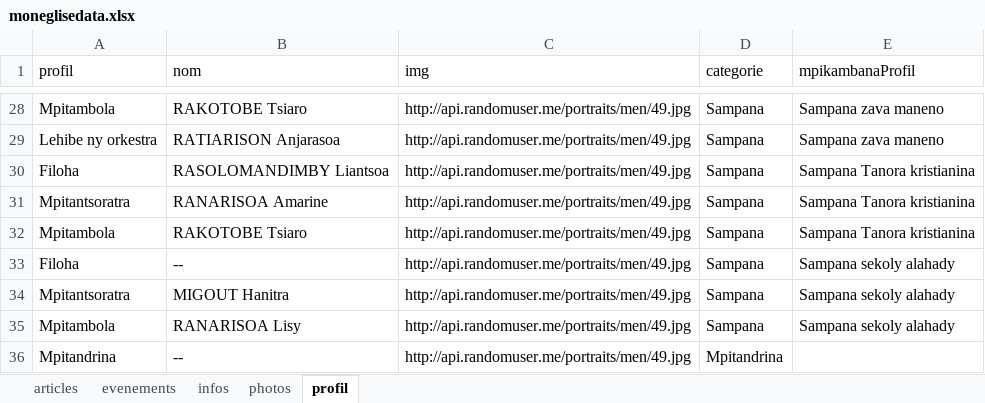
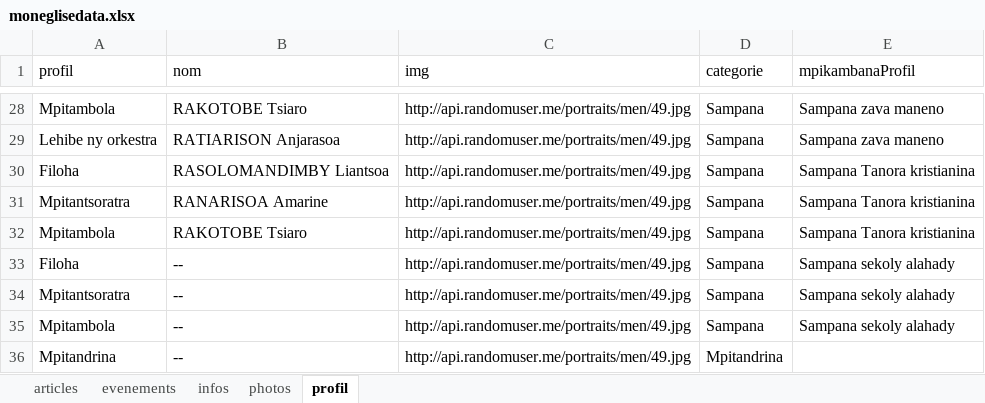
Before and after one commit to fpmadev/one, an Excel workbook: backend/uploads/moneglisedata.xlsx, sheet profil, drawn as a sheet; only a part is shown, gaps mark what is left out; values as stored, in another font and other column widths than the file's, no borders; the diff names each change by its address in the sheet, - before the commit and + after, or states it on an @@ line.

Commit message:
Add files via upload

```diff
--- a/backend/uploads/moneglisedata.xlsx (sheet profil)
+++ b/backend/uploads/moneglisedata.xlsx (sheet profil)
-B34 (nom): MIGOUT Hanitra
+B34 (nom): --
-B35 (nom): RANARISOA Lisy
+B35 (nom): --
```
